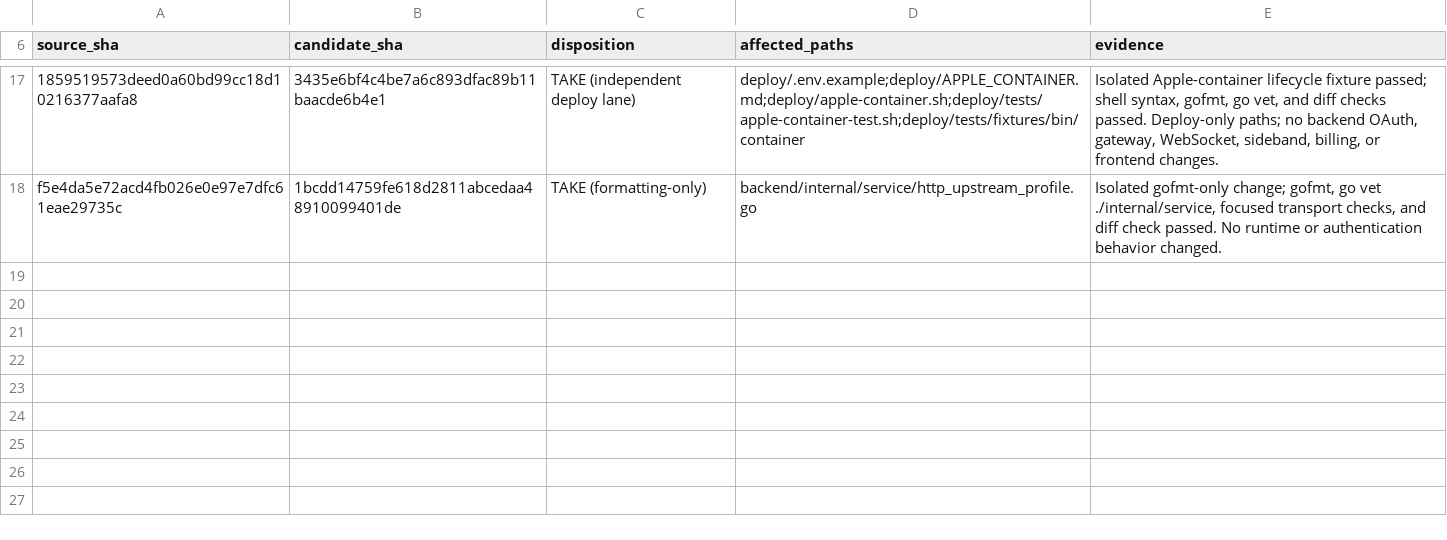
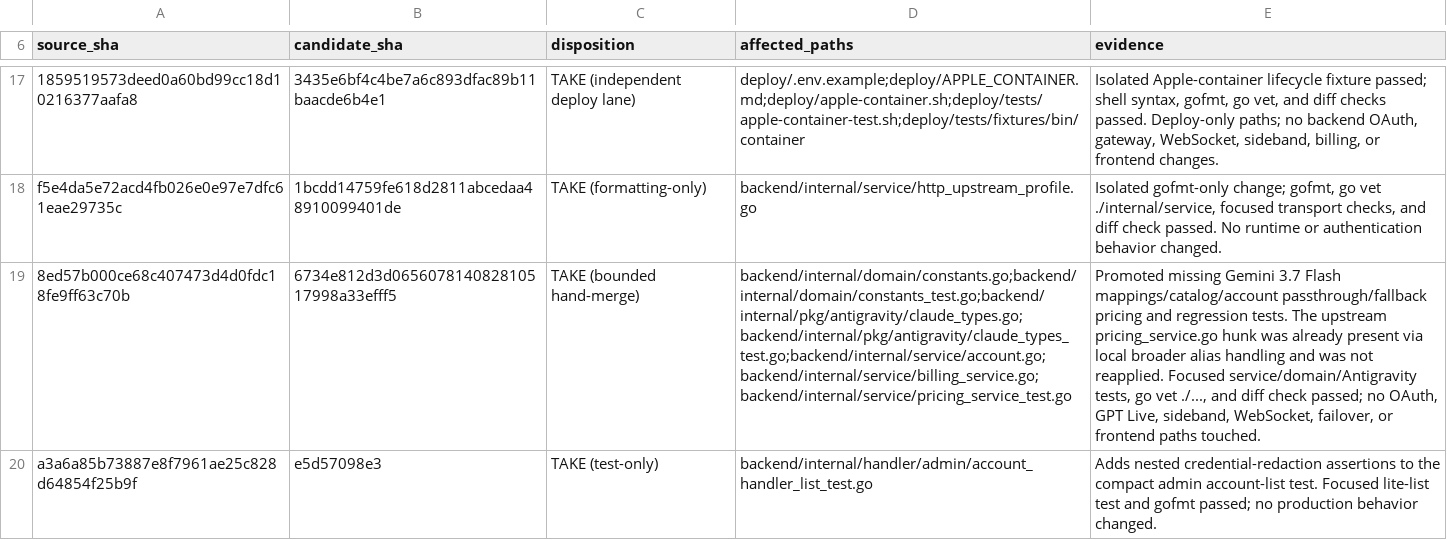
Before and after one commit to Open-Computer-AI/inferno, a TSV file: docs/superpowers/analysis/BACKEND-LOW-RISK-DISPOSITIONS-20260922.tsv, drawn as a sheet; only a part is shown, gaps mark what is left out; the diff names each change by its address in the sheet, - before the commit and + after, or states it on an @@ line.

Commit message:
docs: record Gemini and redaction lanes

```diff
--- a/docs/superpowers/analysis/BACKEND-LOW-RISK-DISPOSITIONS-20260922.tsv
+++ b/docs/superpowers/analysis/BACKEND-LOW-RISK-DISPOSITIONS-20260922.tsv
+row 19: 8ed57b000ce68c407473d4d0fdc18fe9ff63c70b | 6734e812d3d065607814082810517998a33efff5 | TAKE (bounded hand-merge) | backend/internal/domain/constants.go;backend/internal/domain/constants_test.go;backend/internal/pkg/antigravity/claude_types.go;backend/internal/pkg/antigravity/claude_types_test.go;backend/internal/service/account.go;backend/internal/service/billing_service.go;backend/internal/service/pricing_service_test.go | Promoted missing Gemini 3.7 Flash mappings/catalog/account passthrough/fallback pricing and regression tests. The upstream pricing_service.go hunk was already present via local broader alias handling and was not reapplied. Focused service/domain/Antigravity tests, go vet ./..., and diff check passed; no OAuth, GPT Live, sideband, WebSocket, failover, or frontend paths touched.
+row 20: a3a6a85b73887e8f7961ae25c828d64854f25b9f | e5d57098e3 | TAKE (test-only) | backend/internal/handler/admin/account_handler_list_test.go | Adds nested credential-redaction assertions to the compact admin account-list test. Focused lite-list test and gofmt passed; no production behavior changed.
```
Also changed, not shown: 1 other file.
